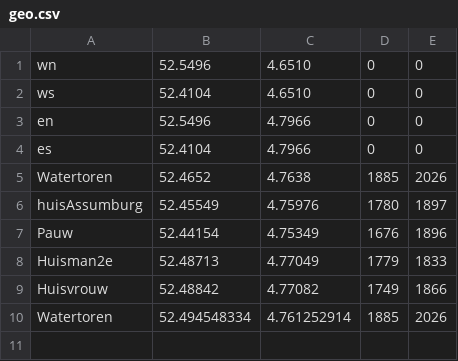
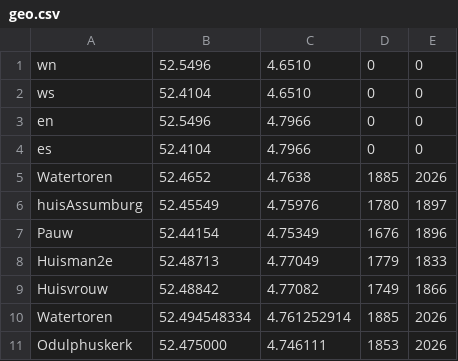
Before and after one commit to jan438/Assendelft, a CSV file: CSV/geo.csv, drawn as a sheet; the diff names each change by its address in the sheet, - before the commit and + after, or states it on an @@ line.

Commit message:
Update geo.csv

```diff
--- a/CSV/geo.csv
+++ b/CSV/geo.csv
+row 11: Odulphuskerk | 52.475000 | 4.746111 | 1853 | 2026
```
